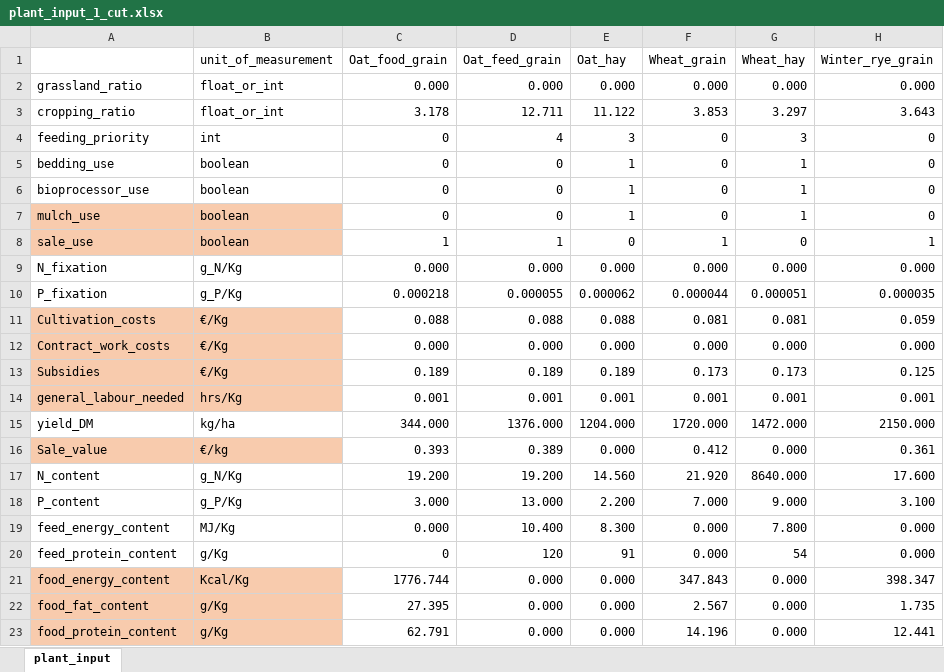
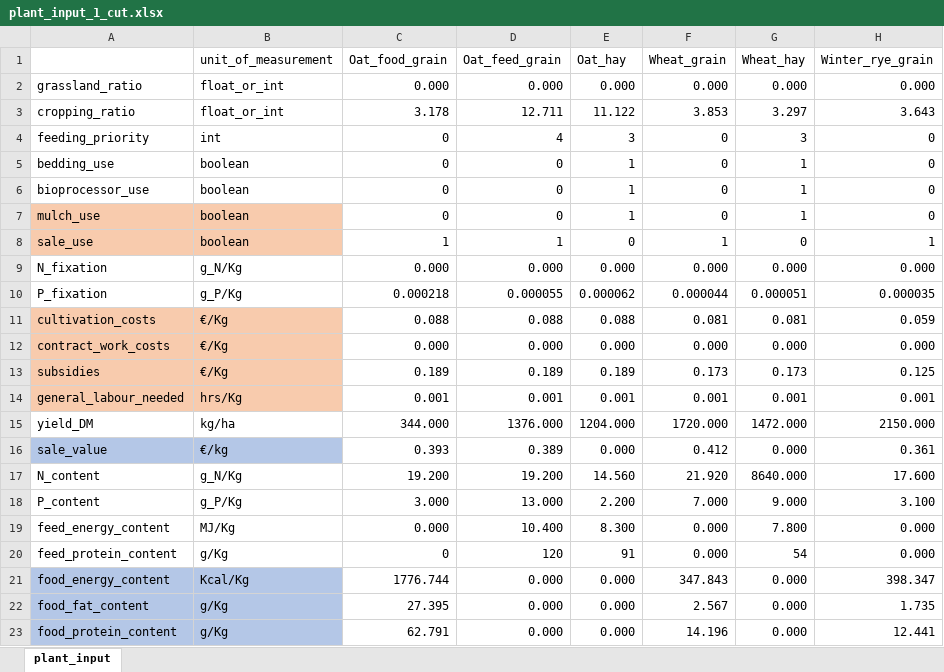
Before and after one commit to Siebr/Farm-Squire, an Excel workbook: plant_input_1_cut.xlsx, sheet plant_input, drawn as a sheet; only a part is shown; values as stored, in another font and other column widths than the file's, no borders; the diff names each change by its address in the sheet, - before the commit and + after, or states it on an @@ line.

```diff
--- a/plant_input_1_cut.xlsx (sheet plant_input)
+++ b/plant_input_1_cut.xlsx (sheet plant_input)
-A11: Cultivation_costs
+A11: cultivation_costs
-A12: Contract_work_costs
+A12: contract_work_costs
-A13: Subsidies
+A13: subsidies
-A16: Sale_value
+A16: sale_value
-A16:B16 fill: #F8CBAD
+A16:B16 fill: #B4C7E7
-A21:B23 fill: #F8CBAD
+A21:B23 fill: #B4C7E7
```
Also changed, not shown: animal_input.xlsx, estate_input.xlsx, 4 other files.
